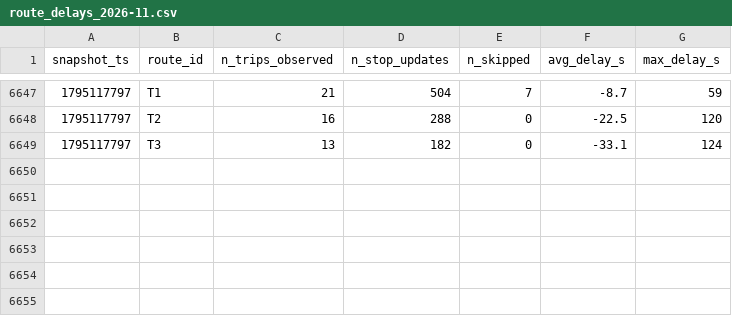
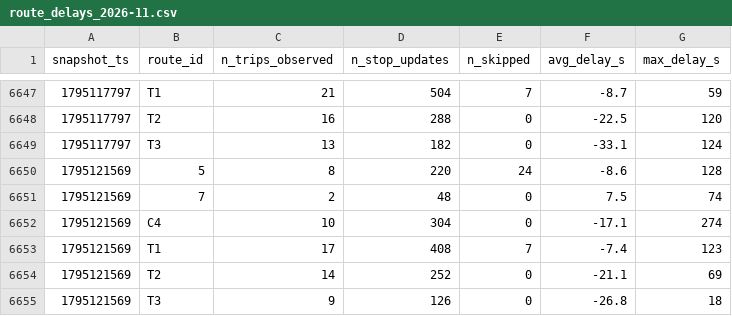
Before and after one commit to AFFES-BI/smart-mobility-lemans, a CSV file: data/history/route_delays_2026-11.csv, drawn as a sheet; only a part is shown, gaps mark what is left out.

```diff
--- a/data/history/route_delays_2026-11.csv
+++ b/data/history/route_delays_2026-11.csv
@@ -6649 +6649,7 @@ snapshot_ts,route_id,n_trips_observed,n_stop_updates,n_skipped,avg_delay_s,max_d
 1795117797,T3,13,182,0,-33.1,124
+1795121569,5,8,220,24,-8.6,128
+1795121569,7,2,48,0,7.5,74
+1795121569,C4,10,304,0,-17.1,274
+1795121569,T1,17,408,7,-7.4,123
+1795121569,T2,14,252,0,-21.1,69
+1795121569,T3,9,126,0,-26.8,18
```
Also changed, not shown: 1 other file.
